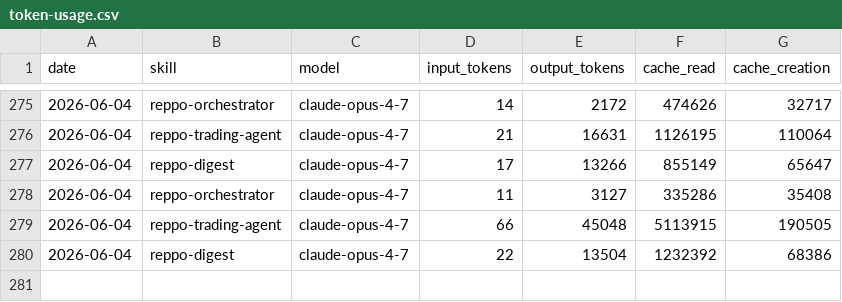
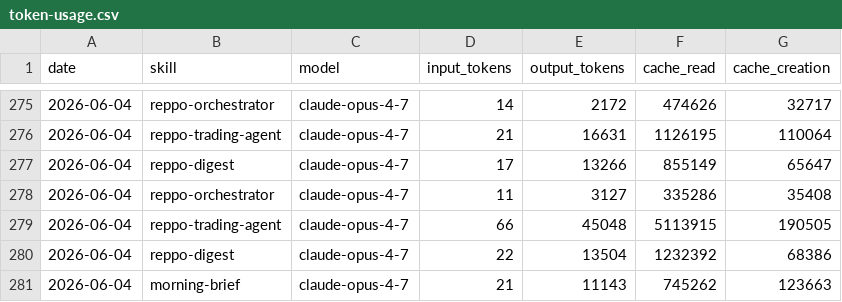
Before and after one commit to anajuliabit/aeon, a CSV file: memory/token-usage.csv, drawn as a sheet; only a part is shown, gaps mark what is left out.

Commit message:
chore(morning-brief): auto-commit 2026-06-04

```diff
--- a/memory/token-usage.csv
+++ b/memory/token-usage.csv
@@ -280 +280,2 @@ date,skill,model,input_tokens,output_tokens,cache_read,cache_creation
 2026-06-04,reppo-digest,claude-opus-4-7,22,13504,1232392,68386
+2026-06-04,morning-brief,claude-opus-4-7,21,11143,745262,123663
```
Also changed, not shown: 9 other files.
